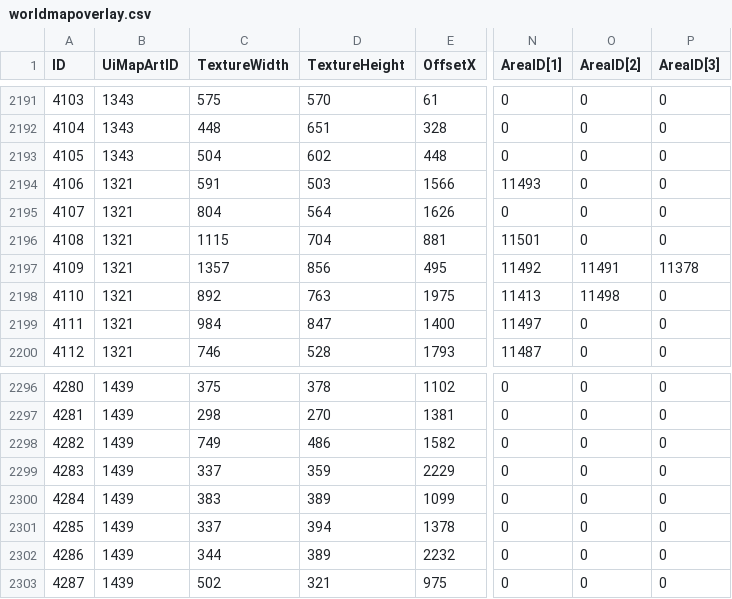
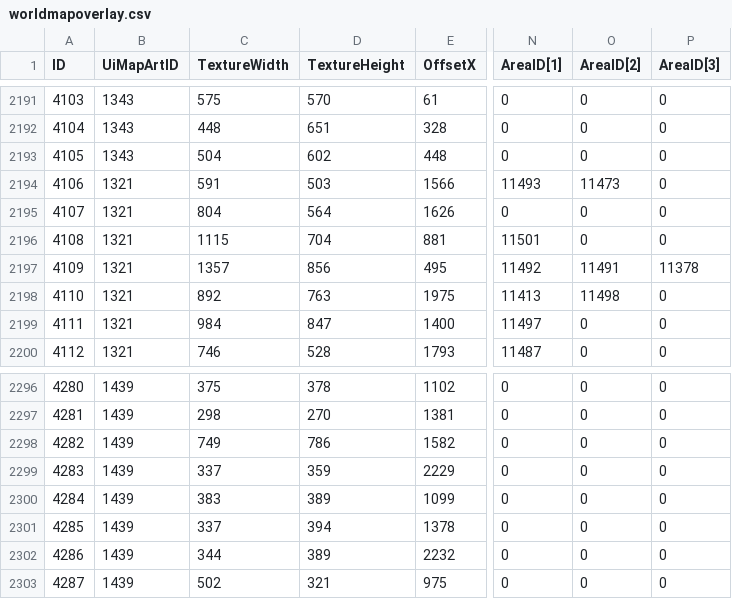
Before and after one commit to wind-addons/WindToolsScripts, a CSV file: MapOverlay/worldmapoverlay.csv, drawn as a sheet; only a part is shown, gaps mark what is left out; the diff names each change by its address in the sheet, - before the commit and + after, or states it on an @@ line.

```diff
--- a/MapOverlay/worldmapoverlay.csv
+++ b/MapOverlay/worldmapoverlay.csv
-O2194 (AreaID[2]): 0
+O2194 (AreaID[2]): 11473
-D2298 (TextureHeight): 486
+D2298 (TextureHeight): 786
```
Also changed, not shown: MapOverlay/worldmapoverlaytile.csv, 1 other file.
